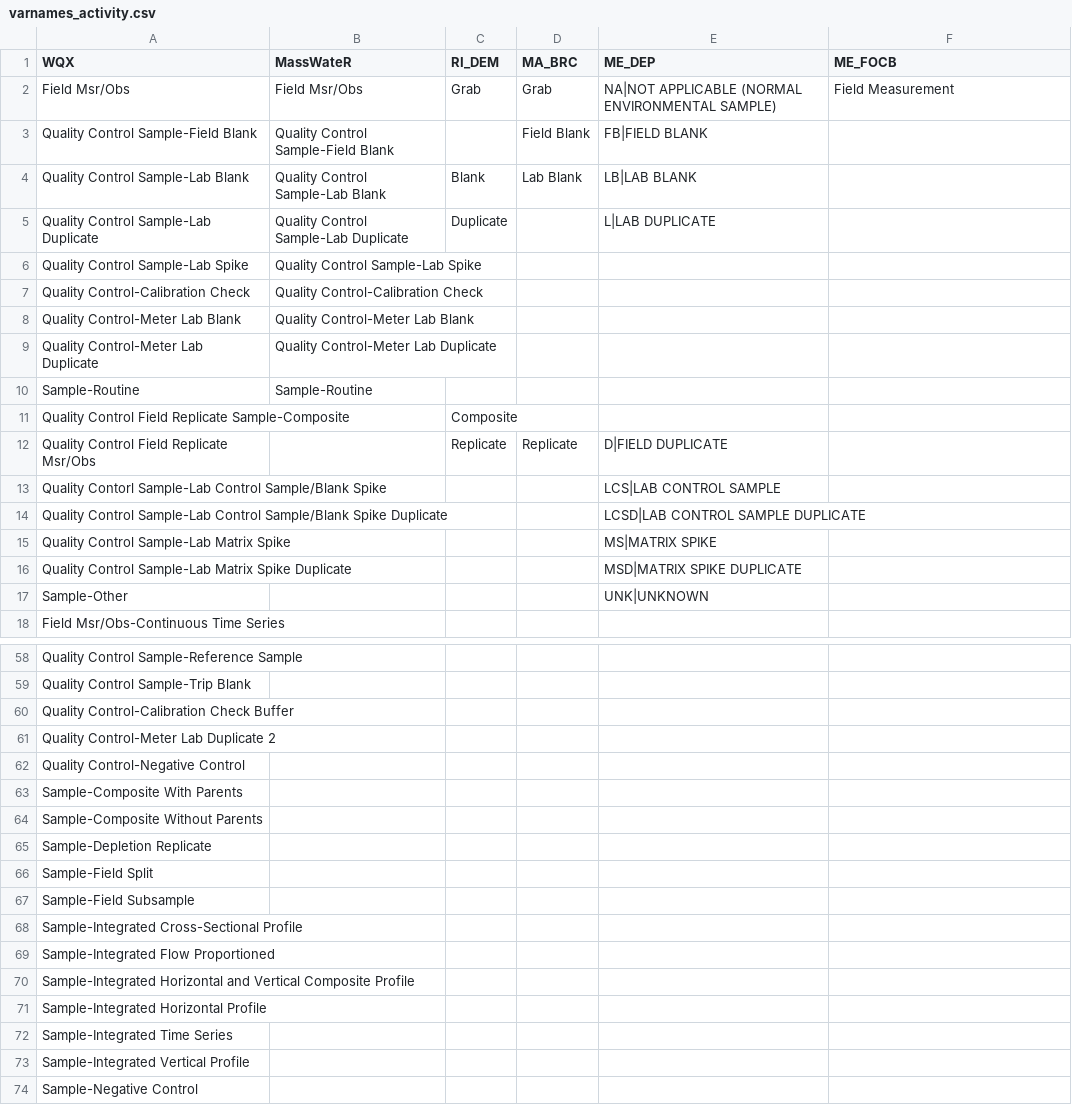
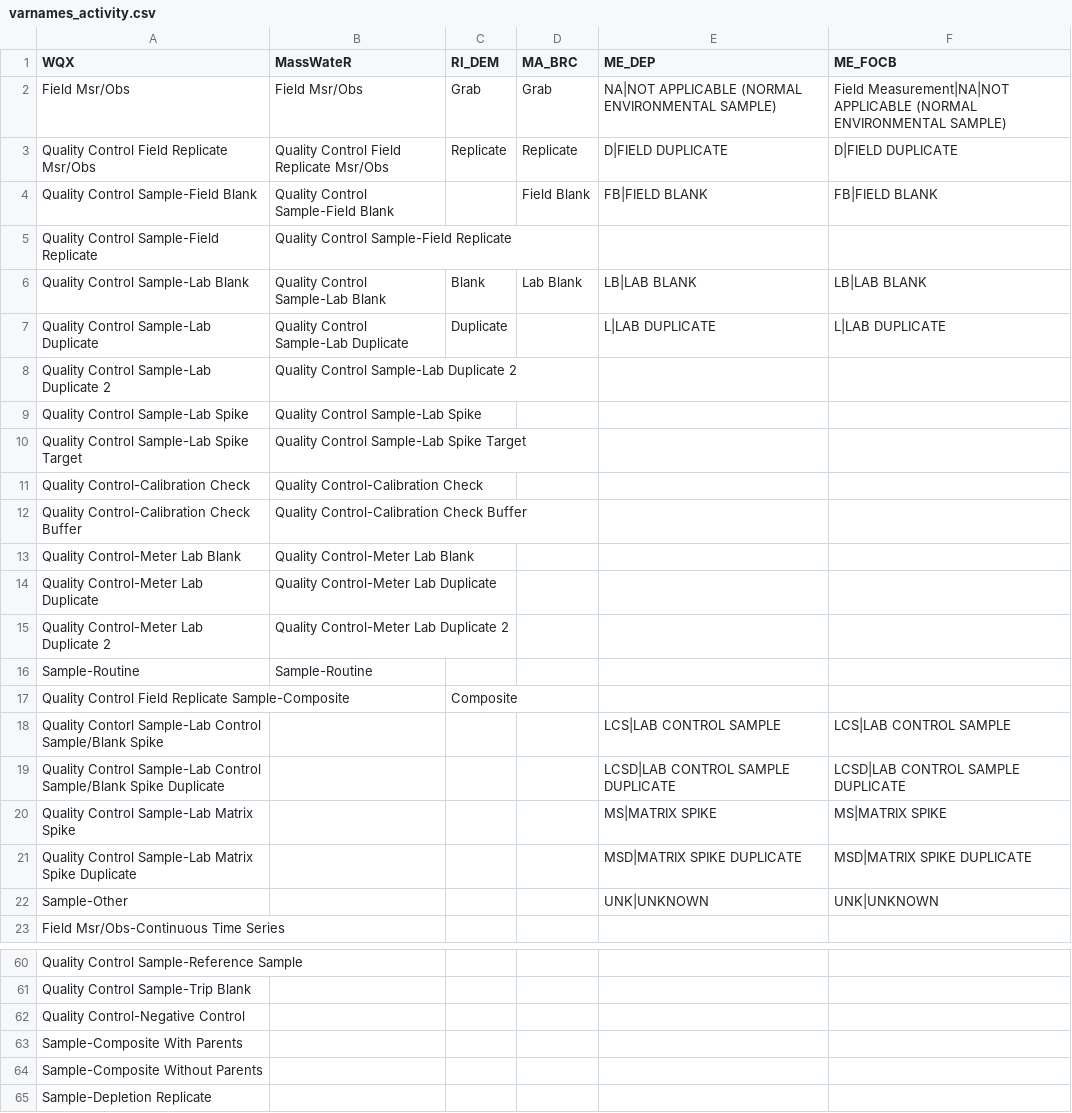
Before and after one commit to massbays-tech/wqformat, a CSV file: data-raw/varnames_activity.csv, drawn as a sheet; only a part is shown, gaps mark what is left out; the shorter side is filled out with more unchanged rows; the diff covers the shown part only.

Commit message:
improved masswater formatting
- Fixed error in colnames_results for Maine datasets
- Added additional values for MassWater in varnames_activity
- Improved QC Reference Value handling when importing/exporting data to MassWateR format
- Wrote additional tests for format_results()

```diff
--- a/data-raw/varnames_activity.csv
+++ b/data-raw/varnames_activity.csv
@@ -1,18 +1,23 @@
 WQX,MassWateR,RI_DEM,MA_BRC,ME_DEP,ME_FOCB
-Field Msr/Obs,Field Msr/Obs,Grab,Grab,NA|NOT APPLICABLE (NORMAL ENVIRONMENTAL SAMPLE),Field Measurement
-Quality Control Sample-Field Blank,Quality Control Sample-Field Blank,,Field Blank,FB|FIELD BLANK,
-Quality Control Sample-Lab Blank,Quality Control Sample-Lab Blank,Blank,Lab Blank,LB|LAB BLANK,
-Quality Control Sample-Lab Duplicate,Quality Control Sample-Lab Duplicate,Duplicate,,L|LAB DUPLICATE,
+Field Msr/Obs,Field Msr/Obs,Grab,Grab,NA|NOT APPLICABLE (NORMAL ENVIRONMENTAL SAMPLE),Field Measurement|NA|NOT APPLICABLE (NORMAL ENVIRONMENTAL SAMPLE)
+Quality Control Field Replicate Msr/Obs,Quality Control Field Replicate Msr/Obs,Replicate,Replicate,D|FIELD DUPLICATE,D|FIELD DUPLICATE
+Quality Control Sample-Field Blank,Quality Control Sample-Field Blank,,Field Blank,FB|FIELD BLANK,FB|FIELD BLANK
+Quality Control Sample-Field Replicate,Quality Control Sample-Field Replicate,,,,
+Quality Control Sample-Lab Blank,Quality Control Sample-Lab Blank,Blank,Lab Blank,LB|LAB BLANK,LB|LAB BLANK
+Quality Control Sample-Lab Duplicate,Quality Control Sample-Lab Duplicate,Duplicate,,L|LAB DUPLICATE,L|LAB DUPLICATE
+Quality Control Sample-Lab Duplicate 2,Quality Control Sample-Lab Duplicate 2,,,,
 Quality Control Sample-Lab Spike,Quality Control Sample-Lab Spike,,,,
+Quality Control Sample-Lab Spike Target,Quality Control Sample-Lab Spike Target,,,,
 Quality Control-Calibration Check,Quality Control-Calibration Check,,,,
+Quality Control-Calibration Check Buffer,Quality Control-Calibration Check Buffer,,,,
 Quality Control-Meter Lab Blank,Quality Control-Meter Lab Blank,,,,
 Quality Control-Meter Lab Duplicate,Quality Control-Meter Lab Duplicate,,,,
+Quality Control-Meter Lab Duplicate 2,Quality Control-Meter Lab Duplicate 2,,,,
 Sample-Routine,Sample-Routine,,,,
 Quality Control Field Replicate Sample-Composite,,Composite,,,
-Quality Control Field Replicate Msr/Obs,,Replicate,Replicate,D|FIELD DUPLICATE,
-Quality Contorl Sample-Lab Control Sample/Blank Spike,,,,LCS|LAB CONTROL SAMPLE,
-Quality Control Sample-Lab Control Sample/Blank Spike Duplicate,,,,LCSD|LAB CONTROL SAMPLE DUPLICATE,
-Quality Control Sample-Lab Matrix Spike,,,,MS|MATRIX SPIKE,
-Quality Control Sample-Lab Matrix Spike Duplicate,,,,MSD|MATRIX SPIKE DUPLICATE,
-Sample-Other,,,,UNK|UNKNOWN,
+Quality Contorl Sample-Lab Control Sample/Blank Spike,,,,LCS|LAB CONTROL SAMPLE,LCS|LAB CONTROL SAMPLE
+Quality Control Sample-Lab Control Sample/Blank Spike Duplicate,,,,LCSD|LAB CONTROL SAMPLE DUPLICATE,LCSD|LAB CONTROL SAMPLE DUPLICATE
+Quality Control Sample-Lab Matrix Spike,,,,MS|MATRIX SPIKE,MS|MATRIX SPIKE
+Quality Control Sample-Lab Matrix Spike Duplicate,,,,MSD|MATRIX SPIKE DUPLICATE,MSD|MATRIX SPIKE DUPLICATE
+Sample-Other,,,,UNK|UNKNOWN,UNK|UNKNOWN
 Field Msr/Obs-Continuous Time Series,,,,,
@@ -59,4 +61,2 @@ Quality Control Sample-Reference Sample,,,,,
 Quality Control Sample-Trip Blank,,,,,
-Quality Control-Calibration Check Buffer,,,,,
-Quality Control-Meter Lab Duplicate 2,,,,,
 Quality Control-Negative Control,,,,,
```
Also changed, not shown: 3 removed rows elsewhere in this file, data-raw/colnames_results.csv, data-raw/varnames_parameters.csv, 8 other files.
